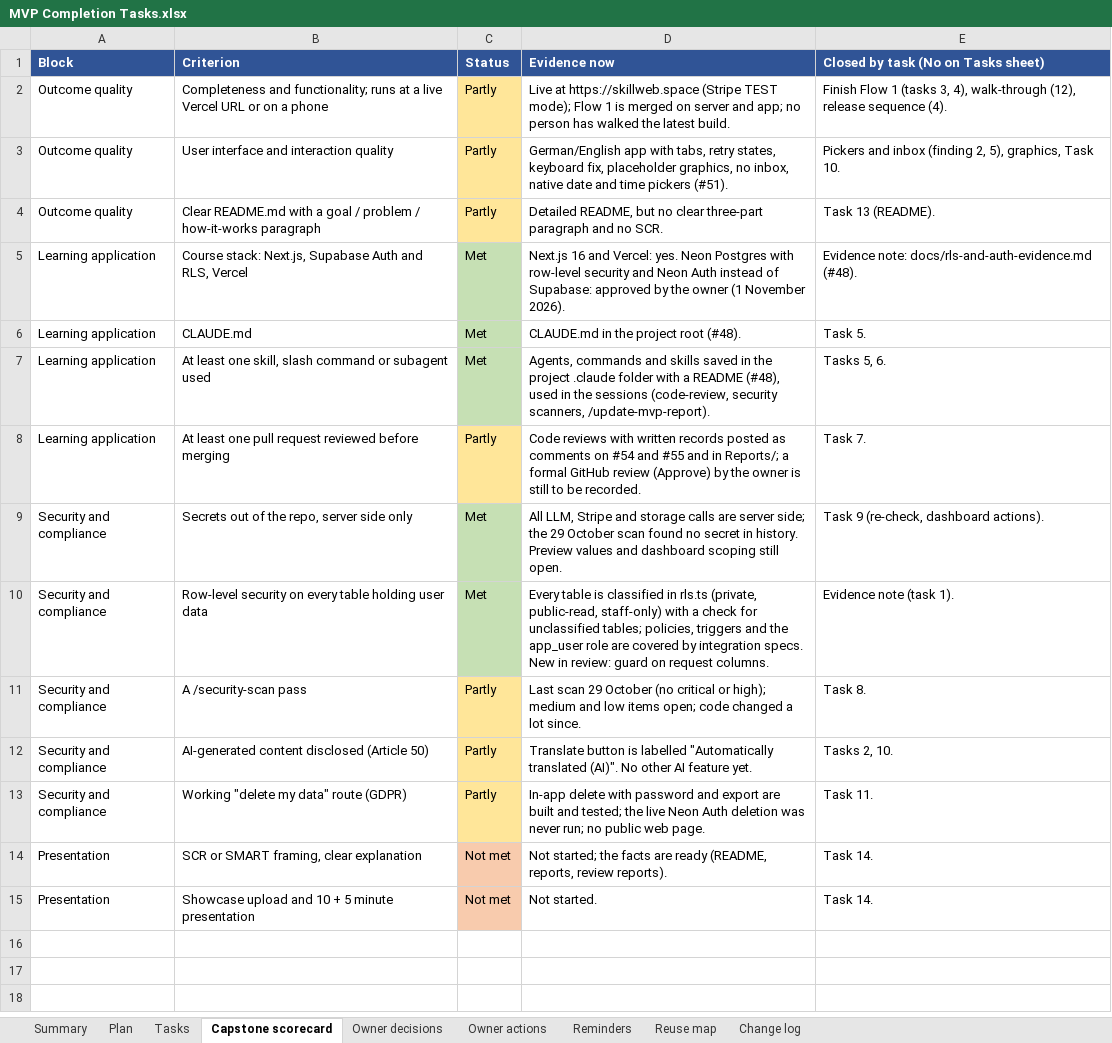
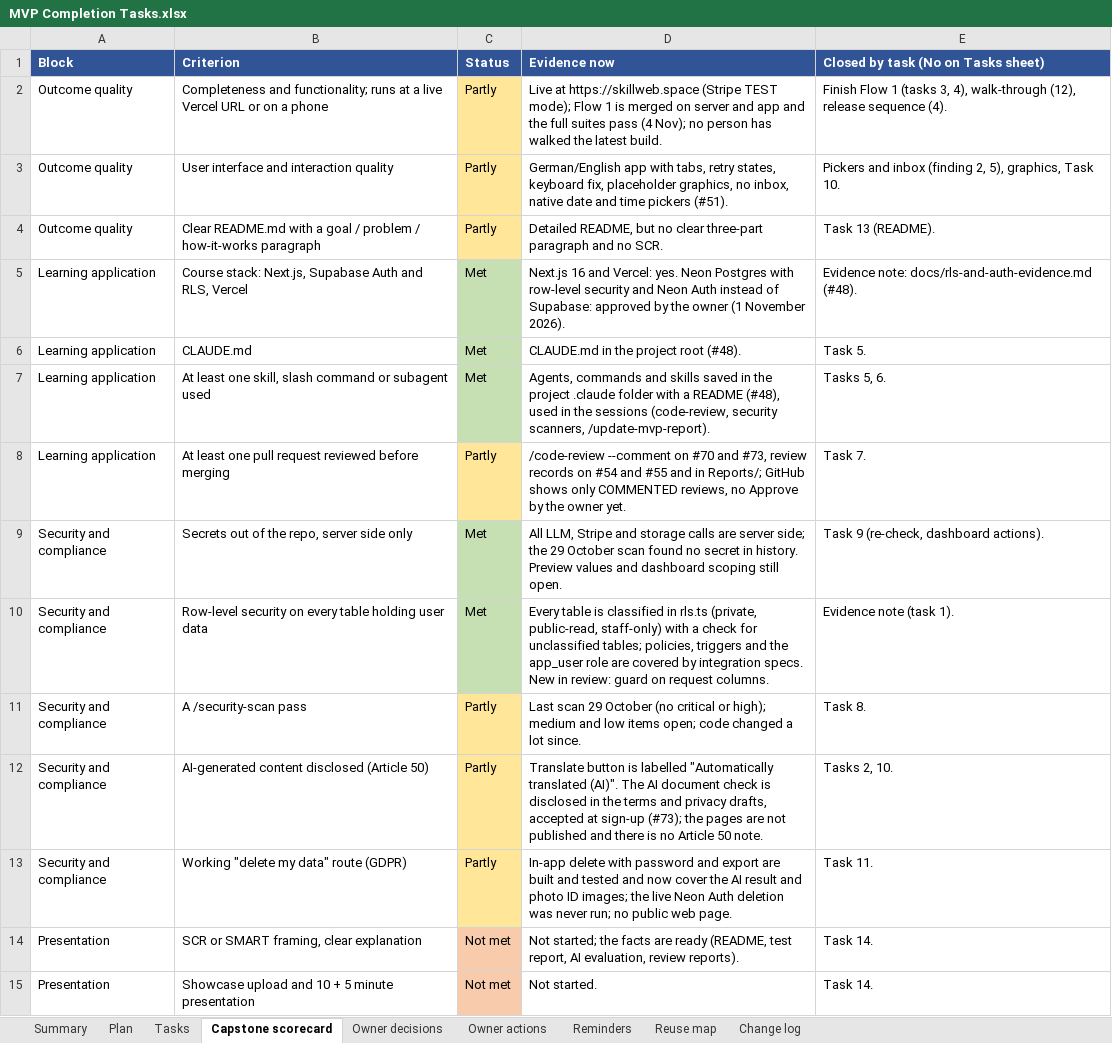
Before and after one commit to Liezljvv74/KANDO, an Excel workbook: Reports/MVP Completion Tasks.xlsx, sheet Capstone scorecard, drawn as a sheet; values as stored, in another font and other column widths than the file's, no borders; the diff names each change by its address in the sheet, - before the commit and + after, or states it on an @@ line.

Commit message:
docs: Article 50 note, phone test script for Flow 1, tracker (step 1.7 done) (#76)
* docs: Article 50 note, phone test script for Flow 1, tracker (step 1.7 done)

* docs: MVP tracker - the 4 November audit and step 1.7 done (the audit never reached main with #74)

```diff
--- a/Reports/MVP Completion Tasks.xlsx (sheet Capstone scorecard)
+++ b/Reports/MVP Completion Tasks.xlsx (sheet Capstone scorecard)
-D2 (Evidence now): …server and app; no person…
+D2 (Evidence now): …server and app and the full suites pass (4 Nov); no person…
-D8 (Evidence now): Code reviews with written records posted as comments on #54 and #55 and in Reports/; a formal GitHub review (Approve) by the owner is still to be recorded.
+D8 (Evidence now): /code-review --comment on #70 and #73, review records on #54 and #55 and in Reports/; GitHub shows only COMMENTED reviews, no Approve by the owner yet.
-D12 (Evidence now): …translated (AI)". No other AI feature yet.
+D12 (Evidence now): …translated (AI)". The AI document check is disclosed in the terms and privacy drafts, accepted at sign-up (#73); the pages are not published and there is no Article 50 note.
-D13 (Evidence now): …built and tested; the live…
+D13 (Evidence now): …built and tested and now cover the AI result and photo ID images; the live…
-D14 (Evidence now): …ready (README, reports, review reports).
+D14 (Evidence now): …ready (README, test report, AI evaluation, review reports).
```
Also changed, not shown: sheet Tasks, sheet Plan, sheet Owner decisions, sheet Summary, sheet Change log, sheet Owner actions, 5 other files.
